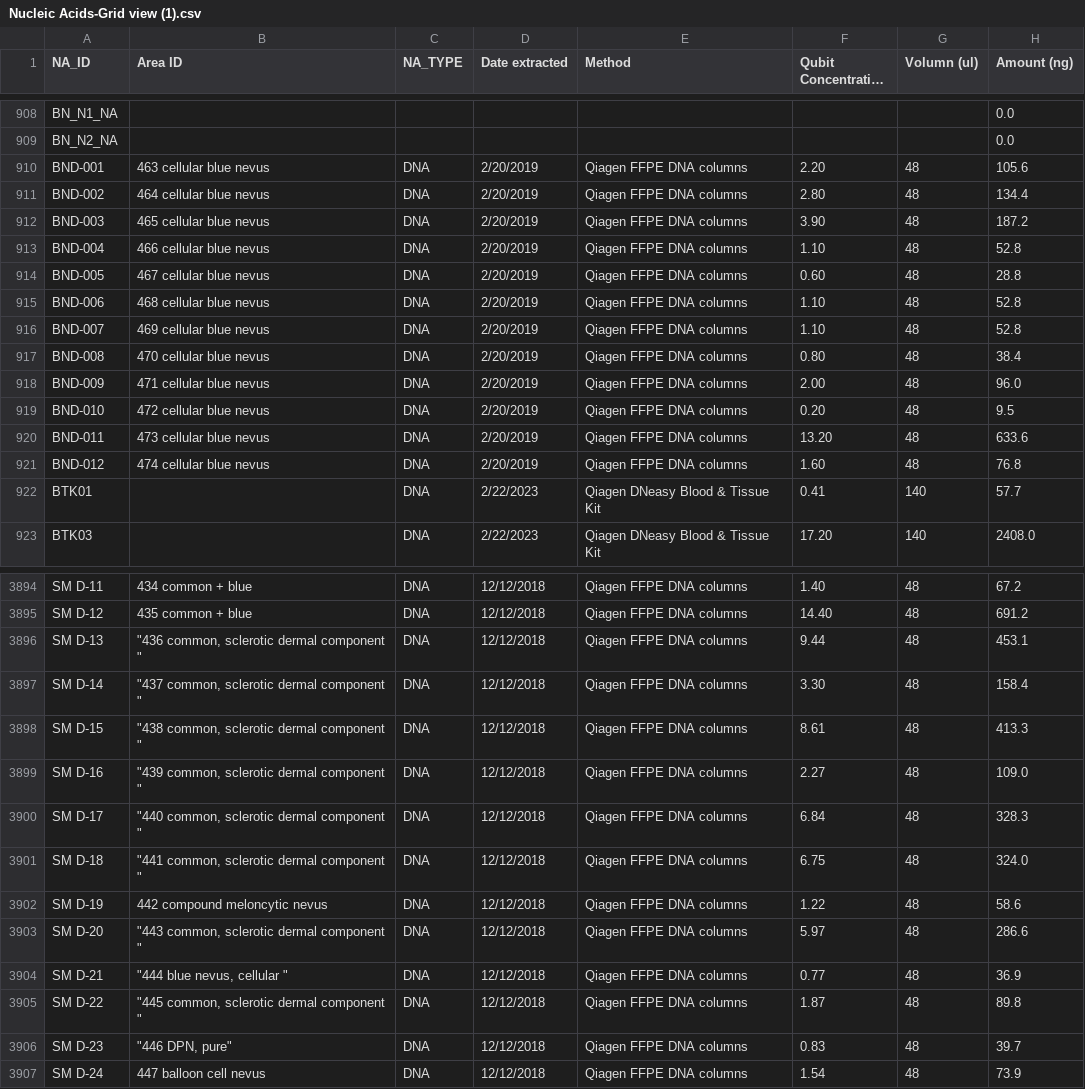
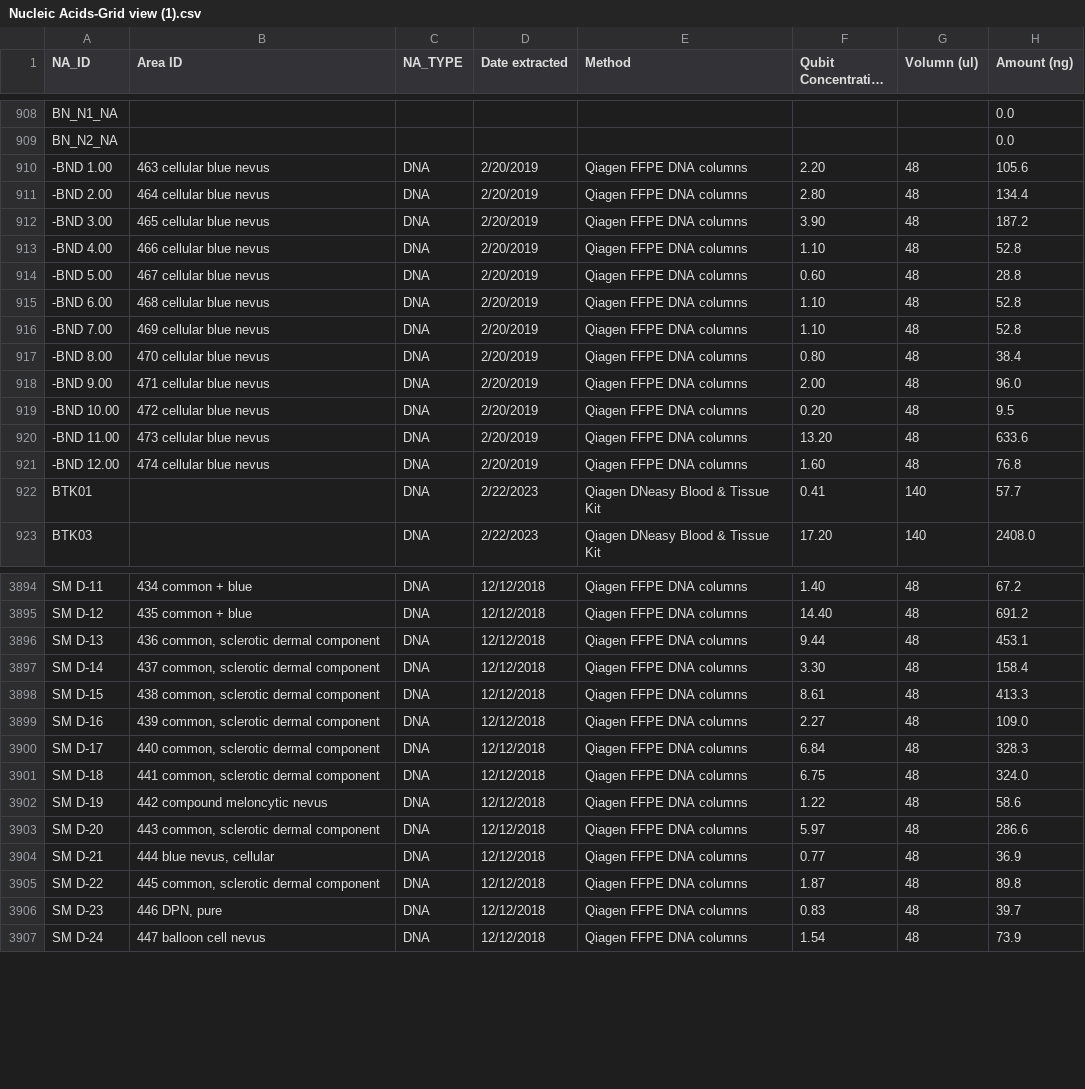
Before and after one commit to bastianbc/BastianLab, a CSV file: uploads/Nucleic Acids-Grid view (1).csv, drawn as a sheet; only a part is shown, gaps mark what is left out; long unchanged cells end in …; the diff covers the shown part only; the diff names each change by its address in the sheet, - before the commit and + after, or states it on an @@ line.

```diff
--- a/uploads/Nucleic Acids-Grid view (1).csv
+++ b/uploads/Nucleic Acids-Grid view (1).csv
-A910 (NA_ID): BND-001
+A910 (NA_ID): -BND 1.00
-A911 (NA_ID): BND-002
+A911 (NA_ID): -BND 2.00
-A912 (NA_ID): BND-003
+A912 (NA_ID): -BND 3.00
-A913 (NA_ID): BND-004
+A913 (NA_ID): -BND 4.00
-A914 (NA_ID): BND-005
+A914 (NA_ID): -BND 5.00
-A915 (NA_ID): BND-006
+A915 (NA_ID): -BND 6.00
-A916 (NA_ID): BND-007
+A916 (NA_ID): -BND 7.00
-A917 (NA_ID): BND-008
+A917 (NA_ID): -BND 8.00
-A918 (NA_ID): BND-009
+A918 (NA_ID): -BND 9.00
-A919 (NA_ID): BND-010
+A919 (NA_ID): -BND 10.00
-A920 (NA_ID): BND-011
+A920 (NA_ID): -BND 11.00
-A921 (NA_ID): BND-012
+A921 (NA_ID): -BND 12.00
-B3896 (Area ID): "436 common, sclerotic dermal component "
+B3896 (Area ID): 436 common, sclerotic dermal component
-B3897 (Area ID): "437 common, sclerotic dermal component "
+B3897 (Area ID): 437 common, sclerotic dermal component
-B3898 (Area ID): "438 common, sclerotic dermal component "
+B3898 (Area ID): 438 common, sclerotic dermal component
-B3899 (Area ID): "439 common, sclerotic dermal component "
+B3899 (Area ID): 439 common, sclerotic dermal component
-B3900 (Area ID): "440 common, sclerotic dermal component "
+B3900 (Area ID): 440 common, sclerotic dermal component
-B3901 (Area ID): "441 common, sclerotic dermal component "
+B3901 (Area ID): 441 common, sclerotic dermal component
-B3903 (Area ID): "443 common, sclerotic dermal component "
+B3903 (Area ID): 443 common, sclerotic dermal component
-B3904 (Area ID): "444 blue nevus, cellular "
+B3904 (Area ID): 444 blue nevus, cellular
-B3905 (Area ID): "445 common, sclerotic dermal component "
+B3905 (Area ID): 445 common, sclerotic dermal component
-B3906 (Area ID): "446 DPN, pure"
+B3906 (Area ID): 446 DPN, pure
```
Also changed, not shown: 21 edited cells elsewhere in this file, 1 other file.
